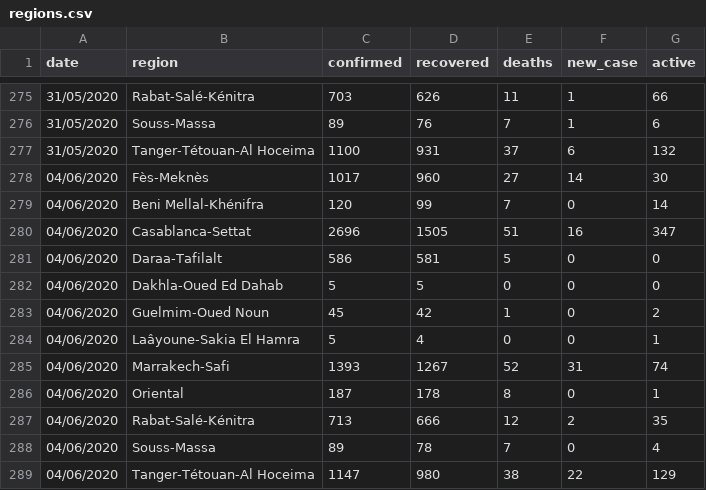
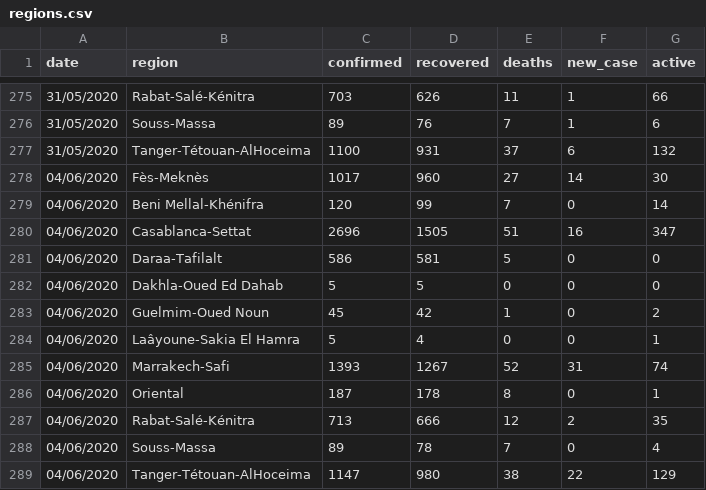
Before and after one commit to chichak/Covid_data_morocco, a CSV file: regions.csv, drawn as a sheet; only a part is shown, gaps mark what is left out.

Commit message:
Update regions.csv

```diff
--- a/regions.csv
+++ b/regions.csv
@@ -276,3 +276,3 @@
 31/05/2020,Souss-Massa,89,76,7,1,6
-31/05/2020,Tanger-Tétouan-Al Hoceima,1100,931,37,6,132
+31/05/2020,Tanger-Tétouan-AlHoceima,1100,931,37,6,132
 04/06/2020,Fès-Meknès,1017,960,27,14,30
@@ -288,2 +288,2 @@
 04/06/2020,Souss-Massa,89,78,7,0,4
-04/06/2020,Tanger-Tétouan-Al Hoceima,1147,980,38,22,129
+04/06/2020,Tanger-Tétouan-AlHoceima,1147,980,38,22,129
```
